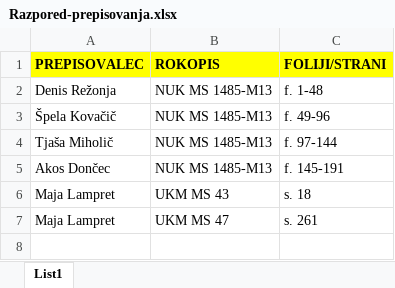
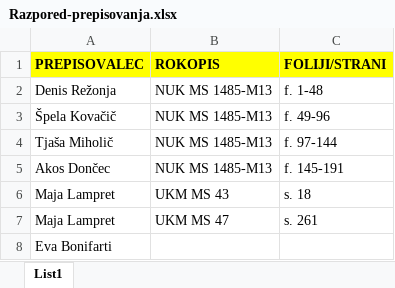
Before and after one commit to ninikotika/Prekmurski-rokopisi, an Excel workbook: Navodila/Razpored-prepisovanja.xlsx, sheet List1, drawn as a sheet; values as stored, in another font and other column widths than the file's, no borders; the diff names each change by its address in the sheet, - before the commit and + after, or states it on an @@ line.

Commit message:
dodajanje prepisovalcev

```diff
--- a/Navodila/Razpored-prepisovanja.xlsx (sheet List1)
+++ b/Navodila/Razpored-prepisovanja.xlsx (sheet List1)
+row 8: Eva Bonifarti
```
